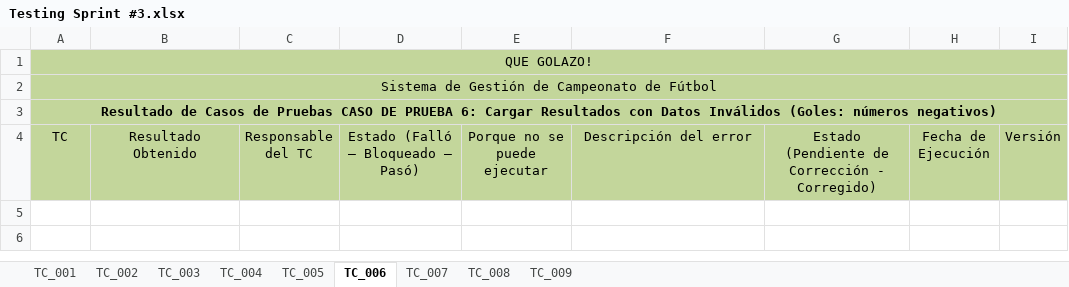
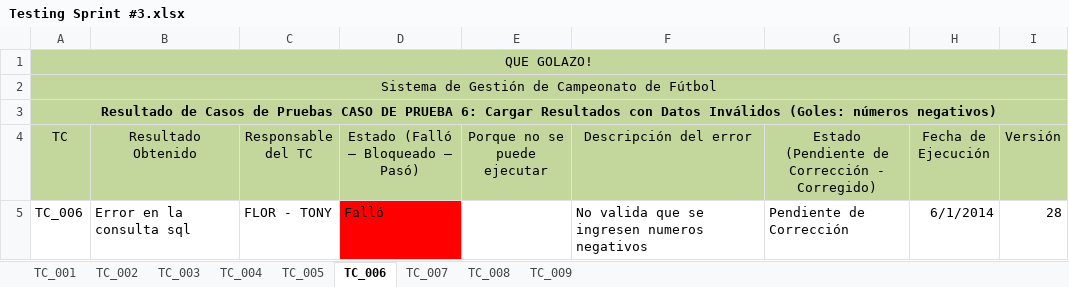
Before and after one commit to fallemand/quegolazo, an Excel workbook: Documentacion/Testing/Agiles/SPRINT 3/Testing Sprint #3.xlsx, sheet TC_006, drawn as a sheet; values as stored, in another font and other column widths than the file's, no borders; the diff names each change by its address in the sheet, - before the commit and + after, or states it on an @@ line.

```diff
--- a/Documentacion/Testing/Agiles/SPRINT 3/Testing Sprint #3.xlsx (sheet TC_006)
+++ b/Documentacion/Testing/Agiles/SPRINT 3/Testing Sprint #3.xlsx (sheet TC_006)
+row 5: TC_006 | Error en la consulta sql | FLOR - TONY | Falló |  | No valida que se ingresen numeros negativos | Pendiente de Corrección | 6/1/2014 | 28
```
Also changed, not shown: sheet TC_004, sheet TC_003, sheet TC_008, sheet TC_009, sheet TC_001, sheet TC_005, 2 more sheets.
